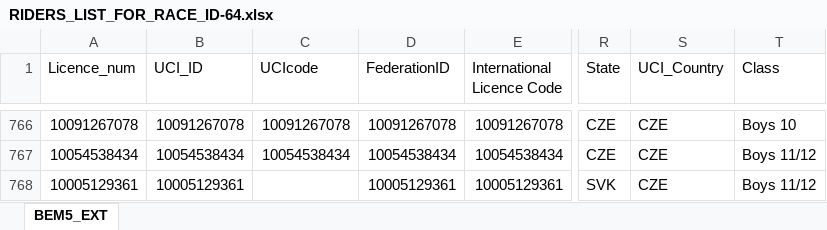
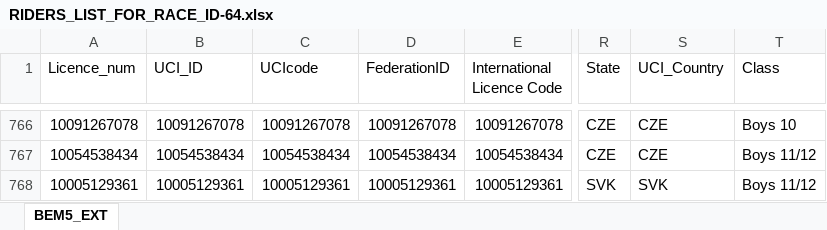
Before and after one commit to CaveBushman/django-bmx, an Excel workbook: static/riders-list/RIDERS_LIST_FOR_RACE_ID-64.xlsx, sheet BEM5_EXT, drawn as a sheet; only a part is shown, gaps mark what is left out; values as stored, in another font and other column widths than the file's, no borders; the diff names each change by its address in the sheet, - before the commit and + after, or states it on an @@ line.

```diff
--- a/static/riders-list/RIDERS_LIST_FOR_RACE_ID-64.xlsx (sheet BEM5_EXT)
+++ b/static/riders-list/RIDERS_LIST_FOR_RACE_ID-64.xlsx (sheet BEM5_EXT)
-C768 (UCIcode): (empty)
+C768 (UCIcode): 10005129361
-S768 (UCI_Country): CZE
+S768 (UCI_Country): SVK
```
Also changed, not shown: static/riders-list/RIDERS_LIST_FOR_RACE_ID-66.xlsx, 2 other files.
